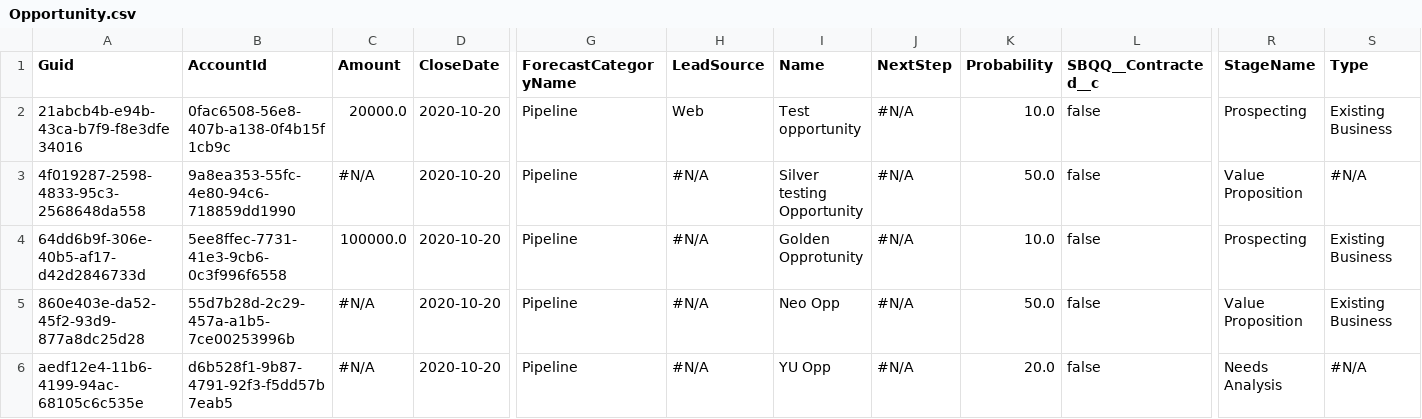
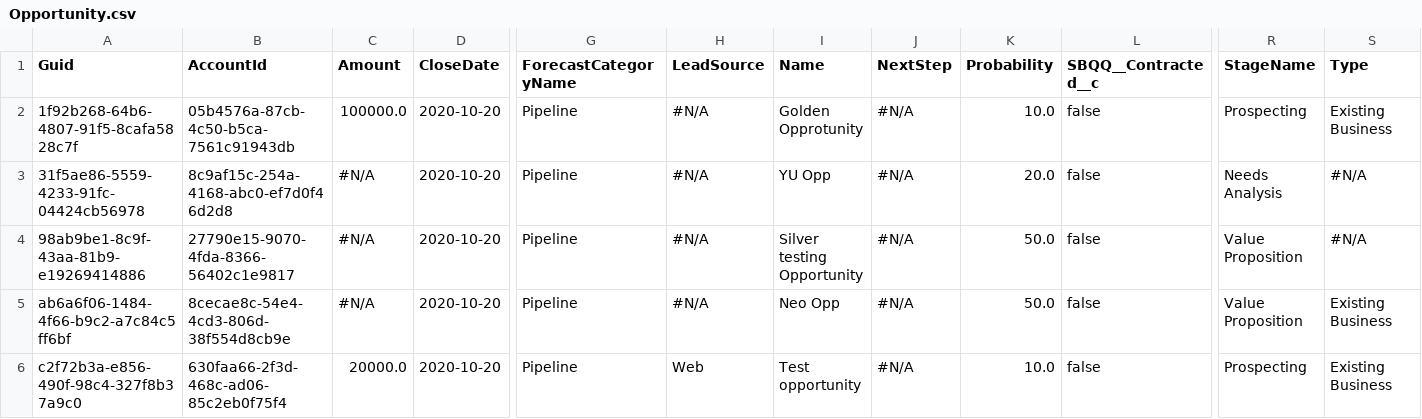
Before and after one commit to prodlytestuser/CPQTest18, a CSV file: Opportunity.csv, drawn as a sheet; only a part is shown, gaps mark what is left out; the diff names each change by its address in the sheet, - before the commit and + after, or states it on an @@ line.

```diff
--- a/Opportunity.csv
+++ b/Opportunity.csv
-A2 (Guid): 21abcb4b-e94b-43ca-b7f9-f8e3dfe34016
+A2 (Guid): 1f92b268-64b6-4807-91f5-8cafa5828c7f
-B2 (AccountId): 0fac6508-56e8-407b-a138-0f4b15f1cb9c
+B2 (AccountId): 05b4576a-87cb-4c50-b5ca-7561c91943db
-C2 (Amount): 20000.0
+C2 (Amount): 100000.0
-H2 (LeadSource): Web
+H2 (LeadSource): #N/A
-I2 (Name): Test opportunity
+I2 (Name): Golden Opprotunity
-A3 (Guid): 4f019287-2598-4833-95c3-2568648da558
+A3 (Guid): 31f5ae86-5559-4233-91fc-04424cb56978
-B3 (AccountId): 9a8ea353-55fc-4e80-94c6-718859dd1990
+B3 (AccountId): 8c9af15c-254a-4168-abc0-ef7d0f46d2d8
-I3 (Name): Silver testing Opportunity
+I3 (Name): YU Opp
-K3 (Probability): 50.0
+K3 (Probability): 20.0
-R3 (StageName): Value Proposition
+R3 (StageName): Needs Analysis
-A4 (Guid): 64dd6b9f-306e-40b5-af17-d42d2846733d
+A4 (Guid): 98ab9be1-8c9f-43aa-81b9-e19269414886
-B4 (AccountId): 5ee8ffec-7731-41e3-9cb6-0c3f996f6558
+B4 (AccountId): 27790e15-9070-4fda-8366-56402c1e9817
-C4 (Amount): 100000.0
+C4 (Amount): #N/A
-I4 (Name): Golden Opprotunity
+I4 (Name): Silver testing Opportunity
-K4 (Probability): 10.0
+K4 (Probability): 50.0
-R4 (StageName): Prospecting
+R4 (StageName): Value Proposition
-S4 (Type): Existing Business
+S4 (Type): #N/A
-A5 (Guid): 860e403e-da52-45f2-93d9-877a8dc25d28
+A5 (Guid): ab6a6f06-1484-4f66-b9c2-a7c84c5ff6bf
-B5 (AccountId): 55d7b28d-2c29-457a-a1b5-7ce00253996b
+B5 (AccountId): 8cecae8c-54e4-4cd3-806d-38f554d8cb9e
-A6 (Guid): aedf12e4-11b6-4199-94ac-68105c6c535e
+A6 (Guid): c2f72b3a-e856-490f-98c4-327f8b37a9c0
-B6 (AccountId): d6b528f1-9b87-4791-92f3-f5dd57b7eab5
+B6 (AccountId): 630faa66-2f3d-468c-ad06-85c2eb0f75f4
-C6 (Amount): #N/A
+C6 (Amount): 20000.0
-H6 (LeadSource): #N/A
+H6 (LeadSource): Web
-I6 (Name): YU Opp
+I6 (Name): Test opportunity
-K6 (Probability): 20.0
+K6 (Probability): 10.0
-R6 (StageName): Needs Analysis
+R6 (StageName): Prospecting
-S6 (Type): #N/A
+S6 (Type): Existing Business
```
Also changed, not shown: Account.csv, Asset.csv, 3 other files.
